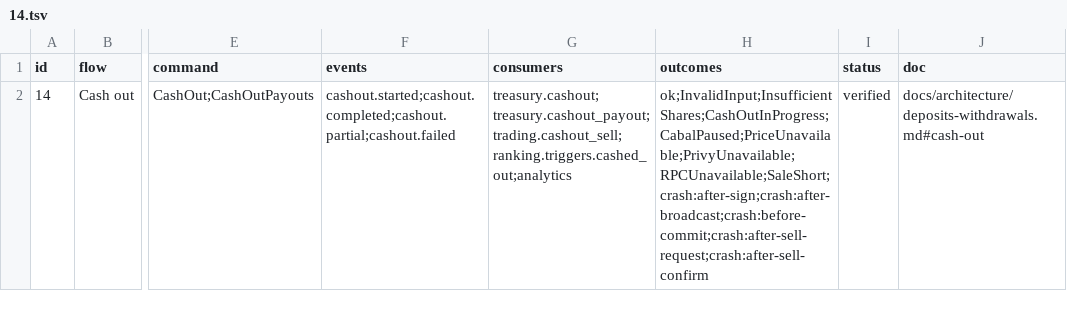
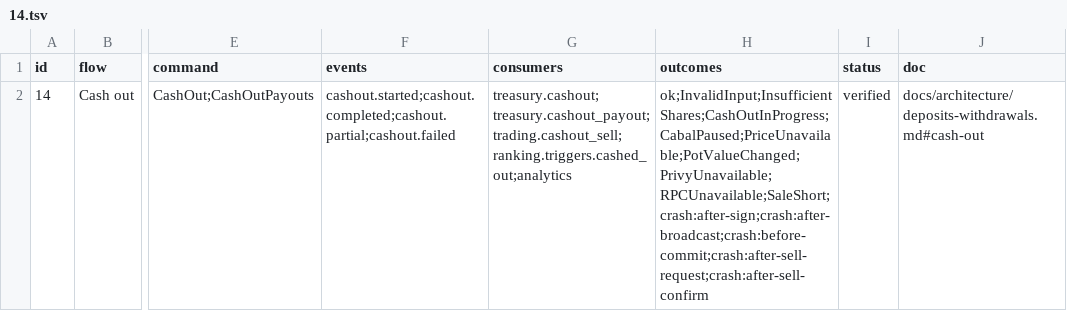
Before and after one commit to Munyon-Canyon/monaco, a TSV file: packages/flows/backend/14.tsv, drawn as a sheet; only a part is shown, gaps mark what is left out; the diff names each change by its address in the sheet, - before the commit and + after, or states it on an @@ line.

```diff
--- a/packages/flows/backend/14.tsv
+++ b/packages/flows/backend/14.tsv
-H2 (outcomes): ok;InvalidInput;InsufficientShares;CashOutInProgress;CabalPaused;PriceUnavailable;PrivyUnavailable;RPCUnavailable;SaleShort;crash:after-sign;crash:after-broadcast;crash:before-commit;crash:after-sell-request;crash:after-sell-confirm
+H2 (outcomes): ok;InvalidInput;InsufficientShares;CashOutInProgress;CabalPaused;PriceUnavailable;PotValueChanged;PrivyUnavailable;RPCUnavailable;SaleShort;crash:after-sign;crash:after-broadcast;crash:before-commit;crash:after-sell-request;crash:after-sell-confirm
```
Also changed, not shown: 20 other files.
